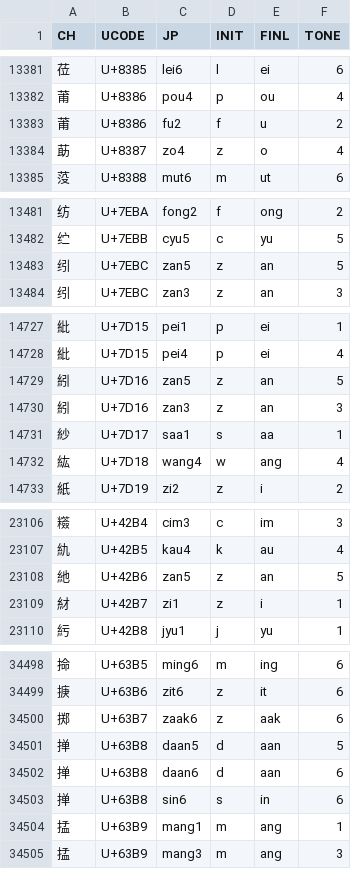
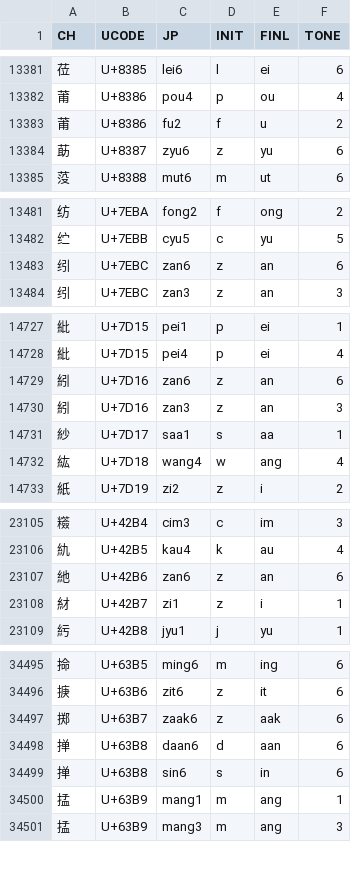
Before and after one commit to lshk-org/jyutping-table, a TSV file: list-20040907.tsv, drawn as a sheet; only a part is shown, gaps mark what is left out; the diff covers the shown part only.

```diff
--- a/list-20040907.tsv
+++ b/list-20040907.tsv
@@ -13383,3 +13383,3 @@ CH	UCODE	JP	INIT	FINL	TONE
 莆	U+8386	fu2	f	u	2
-莇	U+8387	zo4	z	o	4
+莇	U+8387	zyu6	z	yu	6
 莈	U+8388	mut6	m	ut	6
@@ -13482,3 +13482,3 @@ CH	UCODE	JP	INIT	FINL	TONE
 纻	U+7EBB	cyu5	c	yu	5
-纼	U+7EBC	zan5	z	an	5
+纼	U+7EBC	zan6	z	an	6
 纼	U+7EBC	zan3	z	an	3
@@ -14728,3 +14728,3 @@ CH	UCODE	JP	INIT	FINL	TONE
 紕	U+7D15	pei4	p	ei	4
-紖	U+7D16	zan5	z	an	5
+紖	U+7D16	zan6	z	an	6
 紖	U+7D16	zan3	z	an	3
@@ -23107,3 +23106,3 @@ CH	UCODE	JP	INIT	FINL	TONE
 䊵	U+42B5	kau4	k	au	4
-䊶	U+42B6	zan5	z	an	5
+䊶	U+42B6	zan6	z	an	6
 䊷	U+42B7	zi1	z	i	1
@@ -34500,3 +34497,2 @@ CH	UCODE	JP	INIT	FINL	TONE
 掷	U+63B7	zaak6	z	aak	6
-掸	U+63B8	daan5	d	aan	5
 掸	U+63B8	daan6	d	aan	6
```
Also changed, not shown: 1 added row, 6 removed rows and 4 edited cells elsewhere in this file.
